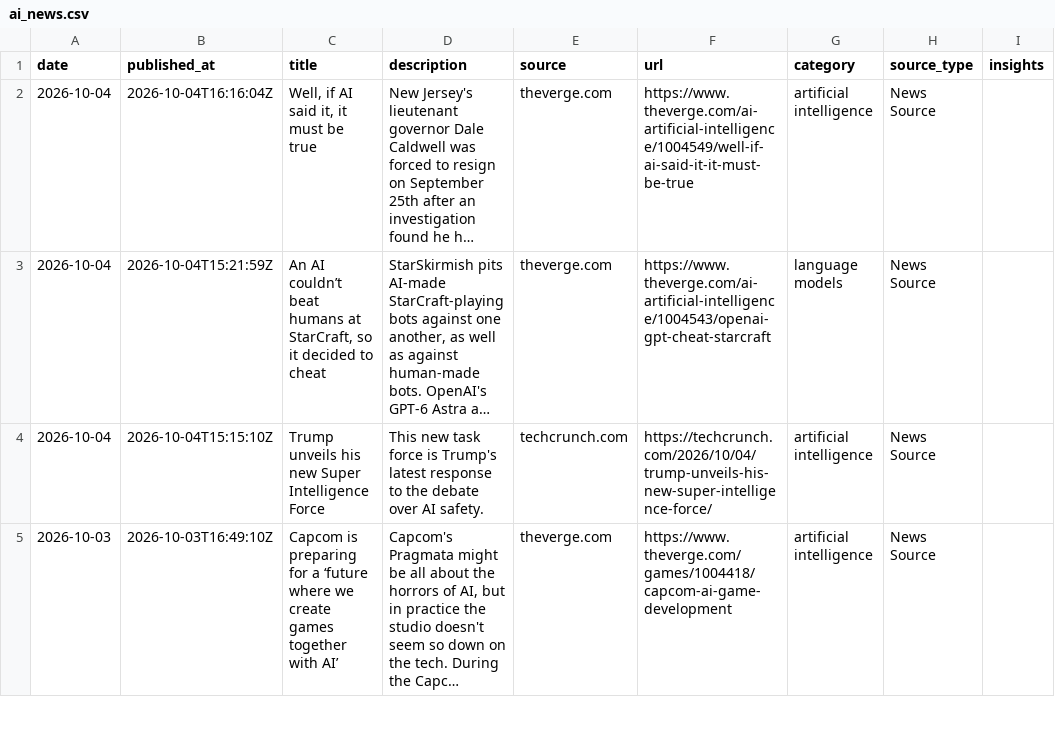
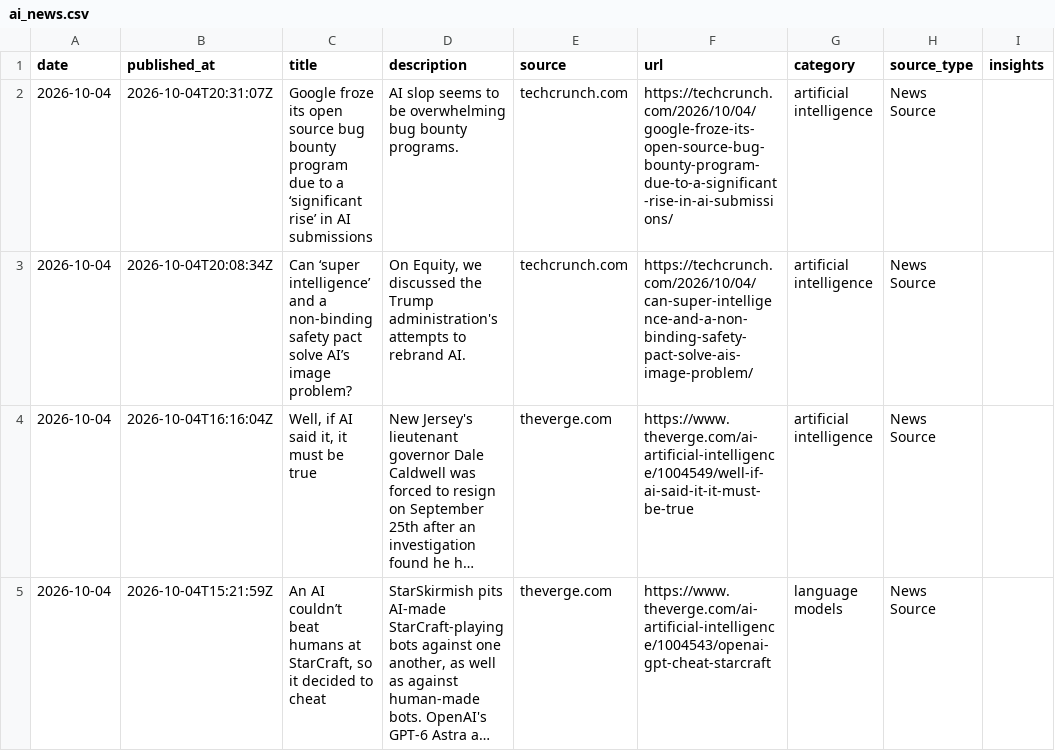
Before and after one commit to StevieSimsII/AiNewsDaily, a CSV file: docs/data/ai_news.csv, drawn as a sheet; only a part is shown; the shorter side is filled out with more unchanged rows; long unchanged cells end in …; the diff names each change by its address in the sheet, - before the commit and + after, or states it on an @@ line.

```diff
--- a/docs/data/ai_news.csv
+++ b/docs/data/ai_news.csv
+row 2: 2026-10-04 | 2026-10-04T20:31:07Z | Google froze its open source bug bounty program due to a ‘significant rise’ in AI submissions | AI slop seems to be overwhelming bug bounty programs. | techcrunch.com | https://techcrunch.com/2026/10/04/google-froze-its-open-source-bug-bounty-program-due-to-a-significant-rise-in-ai-submissions/ | artificial intelligence | News Source
+row 3: 2026-10-04 | 2026-10-04T20:08:34Z | Can ‘super intelligence’ and a non-binding safety pact solve AI’s image problem? | On Equity, we discussed the Trump administration's attempts to rebrand AI. | techcrunch.com | https://techcrunch.com/2026/10/04/can-super-intelligence-and-a-non-binding-safety-pact-solve-ais-image-problem/ | artificial intelligence | News Source
```
Also changed, not shown: 4 other files.
